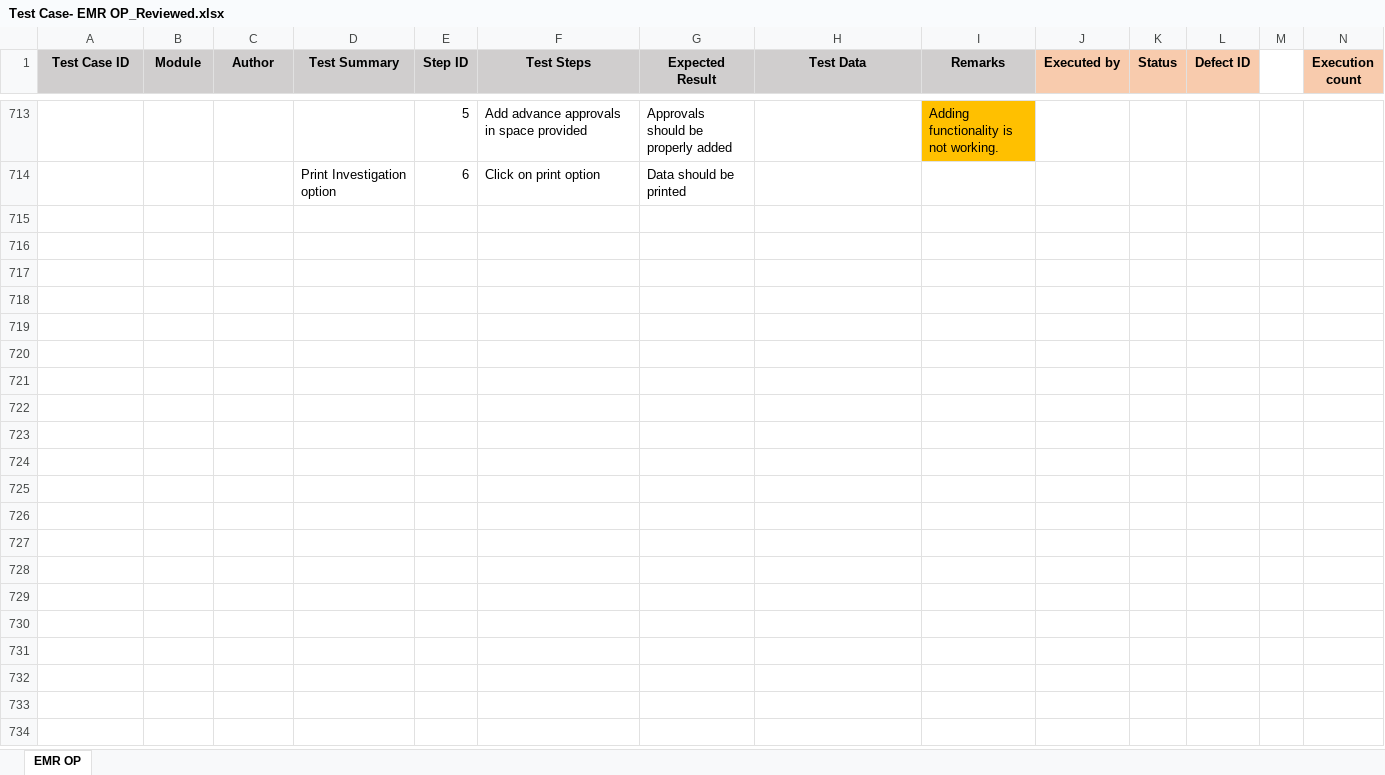
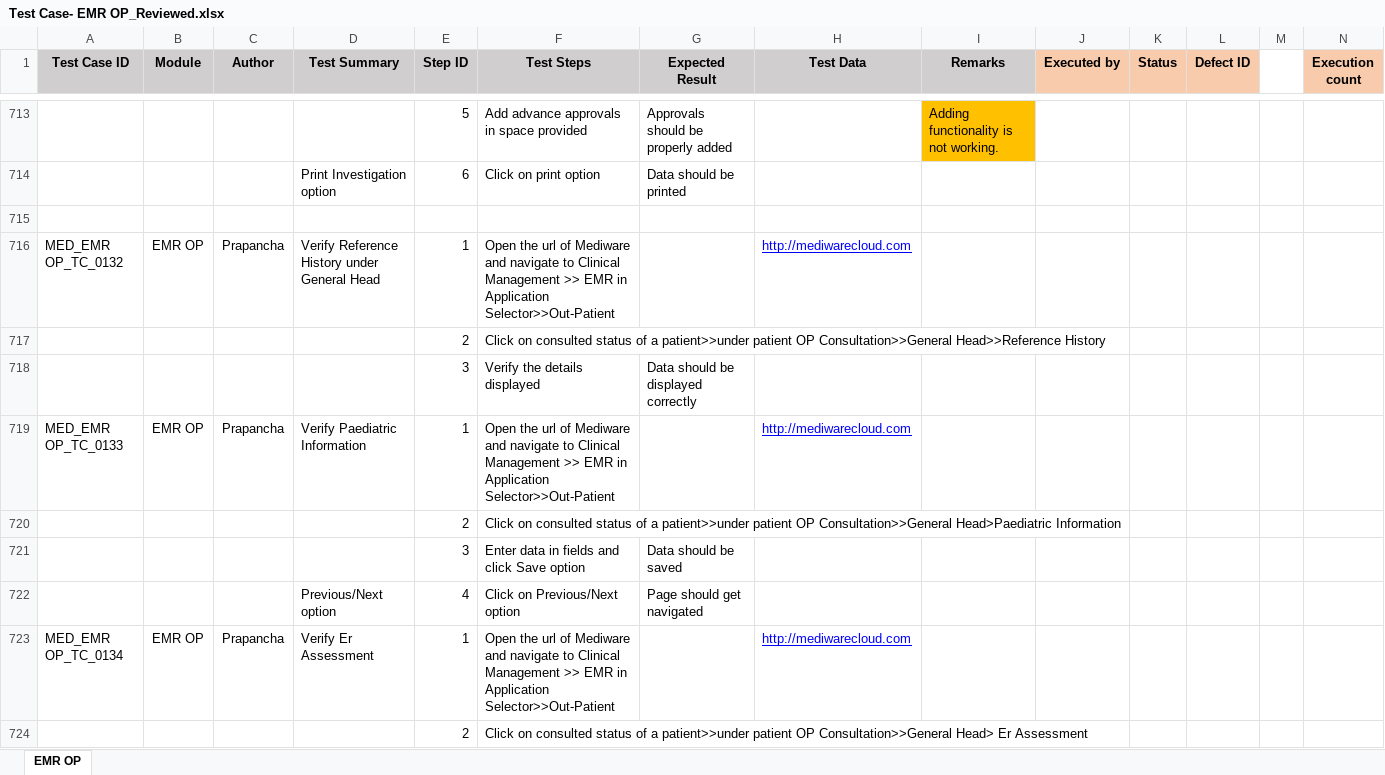
Before and after one commit to RijoJohnPatric/Mediware-Repository, an Excel workbook: Test Cases/Prapancha/Test Case- EMR OP_Reviewed.xlsx, sheet EMR OP, drawn as a sheet; only a part is shown, gaps mark what is left out; values as stored, in another font and other column widths than the file's, no borders; rows hold the shown columns only; the diff covers the shown part only; the diff names each change by its address in the sheet, - before the commit and + after, or states it on an @@ line.

```diff
--- a/Test Cases/Prapancha/Test Case- EMR OP_Reviewed.xlsx (sheet EMR OP)
+++ b/Test Cases/Prapancha/Test Case- EMR OP_Reviewed.xlsx (sheet EMR OP)
+row 715: (empty)
+row 716: MED_EMR OP_TC_0132 | EMR OP | Prapancha | Verify Reference History under General Head | 1 | Open the url of Mediware and navigate to Clinical Management >> EMR in Application Selector>>Out-Patient |  | http://mediwarecloud.com
+row 717:  |  |  |  | 2 | Click on consulted status of a patient>>under patient OP Consultation>>General Head>>Reference History
+row 718:  |  |  |  | 3 | Verify the details displayed | Data should be displayed correctly
+row 719: MED_EMR OP_TC_0133 | EMR OP | Prapancha | Verify Paediatric Information | 1 | Open the url of Mediware and navigate to Clinical Management >> EMR in Application Selector>>Out-Patient |  | http://mediwarecloud.com
+row 720:  |  |  |  | 2 | Click on consulted status of a patient>>under patient OP Consultation>>General Head>Paediatric Information
+row 721:  |  |  |  | 3 | Enter data in fields and click Save option | Data should be saved
+row 722:  |  |  | Previous/Next option | 4 | Click on Previous/Next option | Page should get navigated
+row 723: MED_EMR OP_TC_0134 | EMR OP | Prapancha | Verify Er Assessment | 1 | Open the url of Mediware and navigate to Clinical Management >> EMR in Application Selector>>Out-Patient |  | http://mediwarecloud.com
+row 724:  |  |  |  | 2 | Click on consulted status of a patient>>under patient OP Consultation>>General Head> Er Assessment
```
Also changed, not shown: 53 added rows and 1 edited cell elsewhere in this sheet, Test Cases/Prapancha/Test Case- EMR OP.xlsx, 5 other files.
